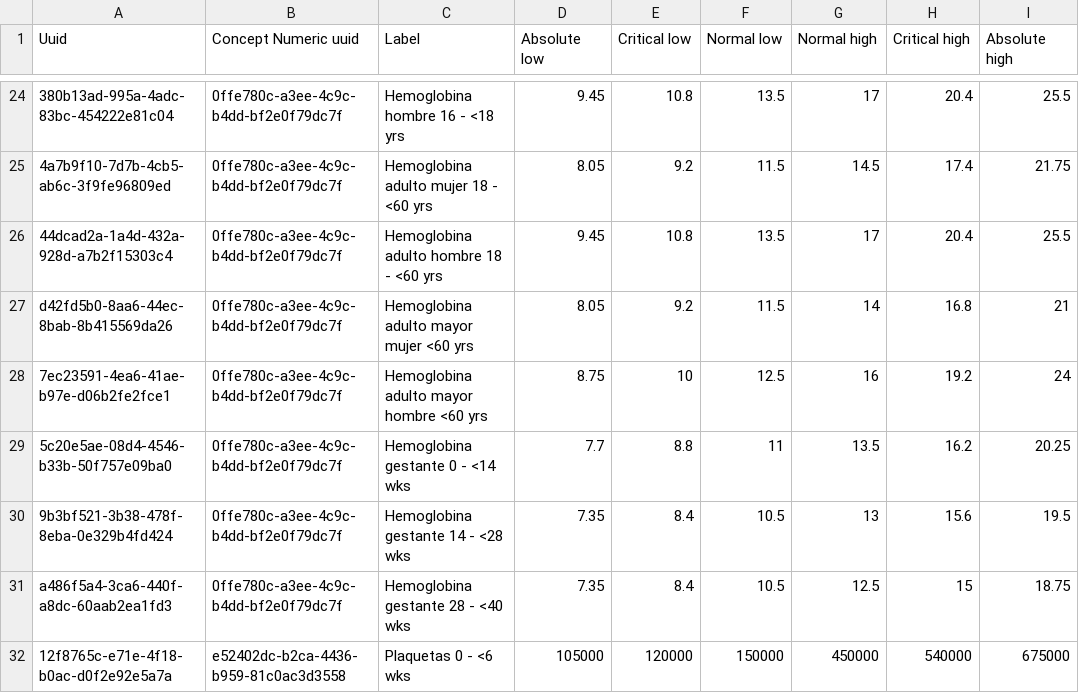
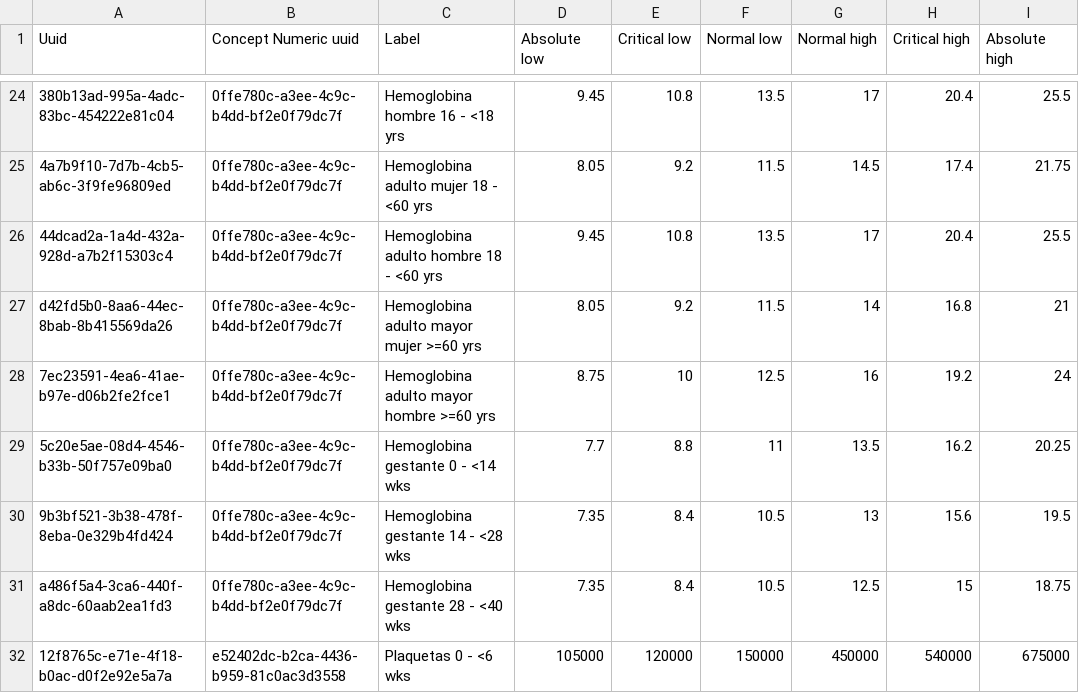
Before and after one commit to PROYECTO-SANTACLOTILDE/sihsalus-content-referenceapplication, a CSV file: configuration/backend_configuration/conceptreferencerange/conceptreferencerange_laboratory.csv, drawn as a sheet; only a part is shown, gaps mark what is left out; the diff covers the shown part only; the diff names each change by its address in the sheet, - before the commit and + after, or states it on an @@ line.

```diff
--- a/configuration/backend_configuration/conceptreferencerange/conceptreferencerange_laboratory.csv
+++ b/configuration/backend_configuration/conceptreferencerange/conceptreferencerange_laboratory.csv
-C27 (Label): Hemoglobina adulto mayor mujer <60 yrs
+C27 (Label): Hemoglobina adulto mayor mujer >=60 yrs
-C28 (Label): Hemoglobina adulto mayor hombre <60 yrs
+C28 (Label): Hemoglobina adulto mayor hombre >=60 yrs
```
Also changed, not shown: 25 edited cells elsewhere in this file, configuration/backend_configuration/encountertypes/encountertypes.csv, configuration/backend_configuration/locations/peruHCE-locations.csv, 9 other files.
